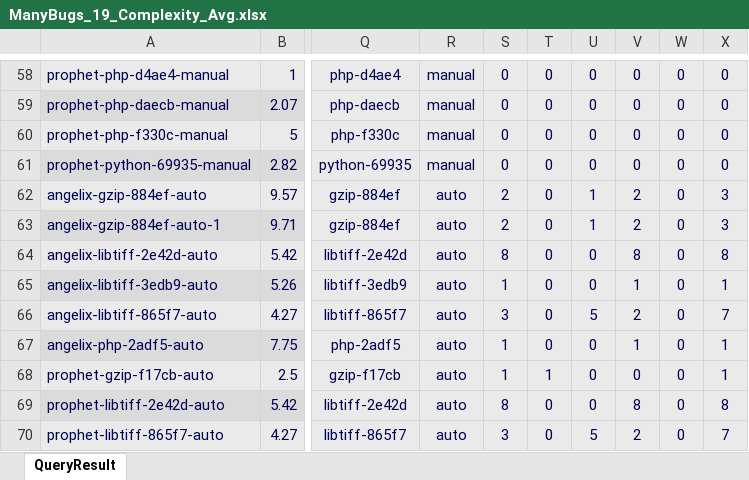
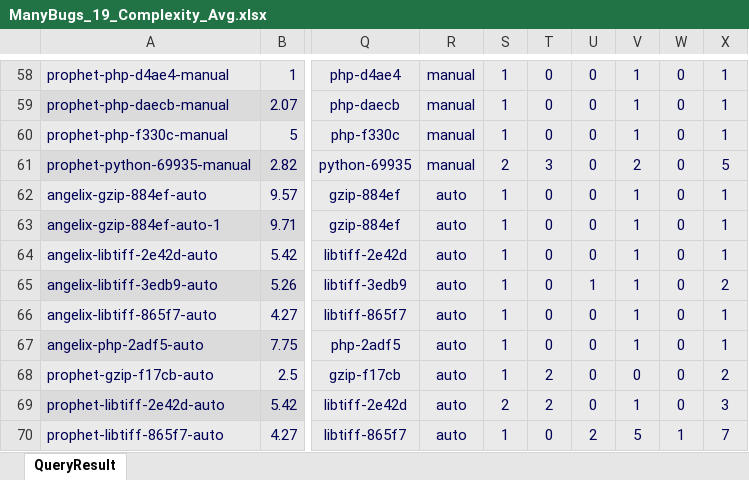
Before and after one commit to zaricu22/APR-PQA, an Excel workbook: 5. ManyBugs_C_Metrics/ManyBugs_19_Complexity_Avg.xlsx, sheet QueryResult, drawn as a sheet; only a part is shown, gaps mark what is left out; values as stored, in another font and other column widths than the file's, no borders; conditional formats not drawn; the diff covers the shown part only; the diff names each change by its address in the sheet, - before the commit and + after, or states it on an @@ line.

```diff
--- a/5. ManyBugs_C_Metrics/ManyBugs_19_Complexity_Avg.xlsx (sheet QueryResult)
+++ b/5. ManyBugs_C_Metrics/ManyBugs_19_Complexity_Avg.xlsx (sheet QueryResult)
-S58:S60: 0
+S58:S60: 1
-V58:V60: 0
+V58:V60: 1
-X58:X60: 0
+X58:X60: 1
-S61: 0
+S61: 2
-T61: 0
+T61: 3
-V61: 0
+V61: 2
-X61: 0
+X61: 5
-S62:S63: 2
+S62:S63: 1
-U62:U63: 1
+U62:U63: 0
-V62:V63: 2
+V62:V63: 1
-X62:X63: 3
+X62:X63: 1
-S64: 8
+S64: 1
-V64: 8
+V64: 1
-X64: 8
+X64: 1
-U65: 0
+U65: 1
-X65: 1
+X65: 2
-S66: 3
+S66: 1
-U66: 5
+U66: 0
-V66: 2
+V66: 1
-X66: 7
+X66: 1
-T68: 1
+T68: 2
-X68: 1
+X68: 2
-S69: 8
+S69: 2
-T69: 0
+T69: 2
-V69: 8
+V69: 1
-X69: 8
+X69: 3
-S70: 3
+S70: 1
-U70: 5
+U70: 2
-V70: 2
+V70: 5
-W70: 0
+W70: 1
```
Also changed, not shown: 8 added rows, 8 removed rows and 85 edited cells elsewhere in this sheet, 3 other files.
